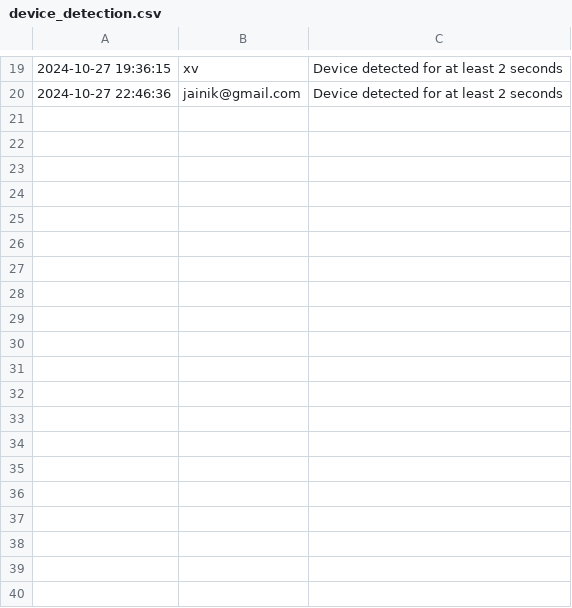
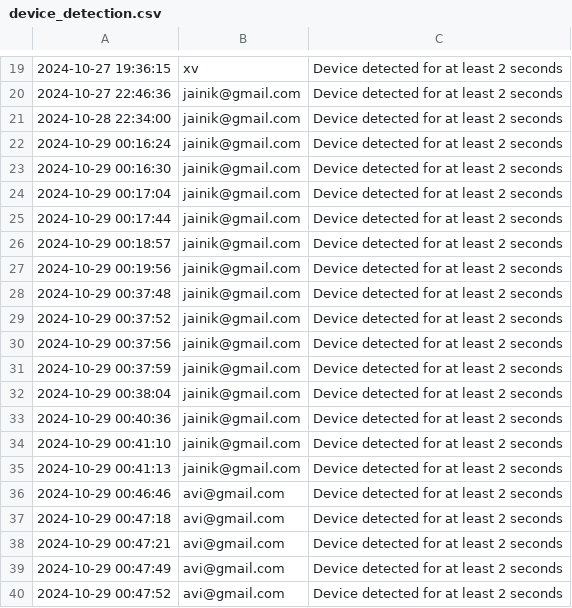
Before and after one commit to avi212003/-Online-Exam-Monitoring-System, a CSV file: backend/device_detection.csv, drawn as a sheet; only a part is shown, gaps mark what is left out; the diff covers the shown part only.

```diff
--- a/backend/device_detection.csv
+++ b/backend/device_detection.csv
@@ -20 +20,21 @@
 2024-10-27 22:46:36,jainik@gmail.com,Device detected for at least 2 seconds
+2024-10-28 22:34:00,jainik@gmail.com,Device detected for at least 2 seconds
+2024-10-29 00:16:24,jainik@gmail.com,Device detected for at least 2 seconds
+2024-10-29 00:16:30,jainik@gmail.com,Device detected for at least 2 seconds
+2024-10-29 00:17:04,jainik@gmail.com,Device detected for at least 2 seconds
+2024-10-29 00:17:44,jainik@gmail.com,Device detected for at least 2 seconds
+2024-10-29 00:18:57,jainik@gmail.com,Device detected for at least 2 seconds
+2024-10-29 00:19:56,jainik@gmail.com,Device detected for at least 2 seconds
+2024-10-29 00:37:48,jainik@gmail.com,Device detected for at least 2 seconds
+2024-10-29 00:37:52,jainik@gmail.com,Device detected for at least 2 seconds
+2024-10-29 00:37:56,jainik@gmail.com,Device detected for at least 2 seconds
+2024-10-29 00:37:59,jainik@gmail.com,Device detected for at least 2 seconds
+2024-10-29 00:38:04,jainik@gmail.com,Device detected for at least 2 seconds
+2024-10-29 00:40:36,jainik@gmail.com,Device detected for at least 2 seconds
+2024-10-29 00:41:10,jainik@gmail.com,Device detected for at least 2 seconds
+2024-10-29 00:41:13,jainik@gmail.com,Device detected for at least 2 seconds
+2024-10-29 00:46:46,avi@gmail.com,Device detected for at least 2 seconds
+2024-10-29 00:47:18,avi@gmail.com,Device detected for at least 2 seconds
+2024-10-29 00:47:21,avi@gmail.com,Device detected for at least 2 seconds
+2024-10-29 00:47:49,avi@gmail.com,Device detected for at least 2 seconds
+2024-10-29 00:47:52,avi@gmail.com,Device detected for at least 2 seconds
```
Also changed, not shown: 25 added rows elsewhere in this file, backend/unknown_person_detection.csv, 5 other files.
